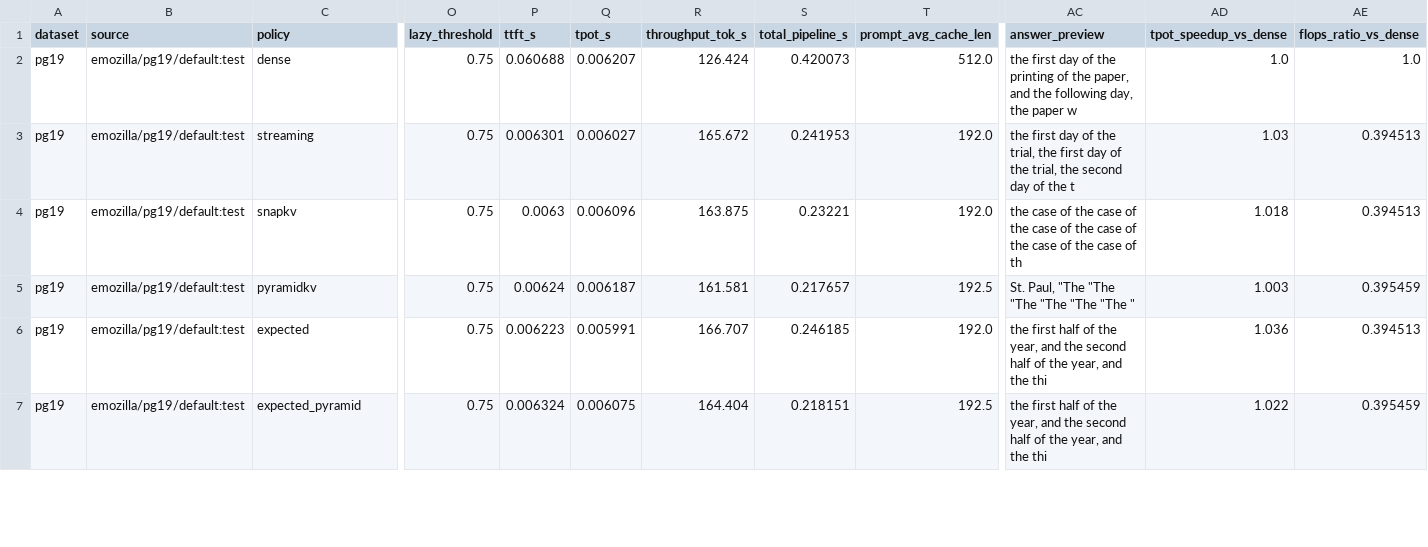
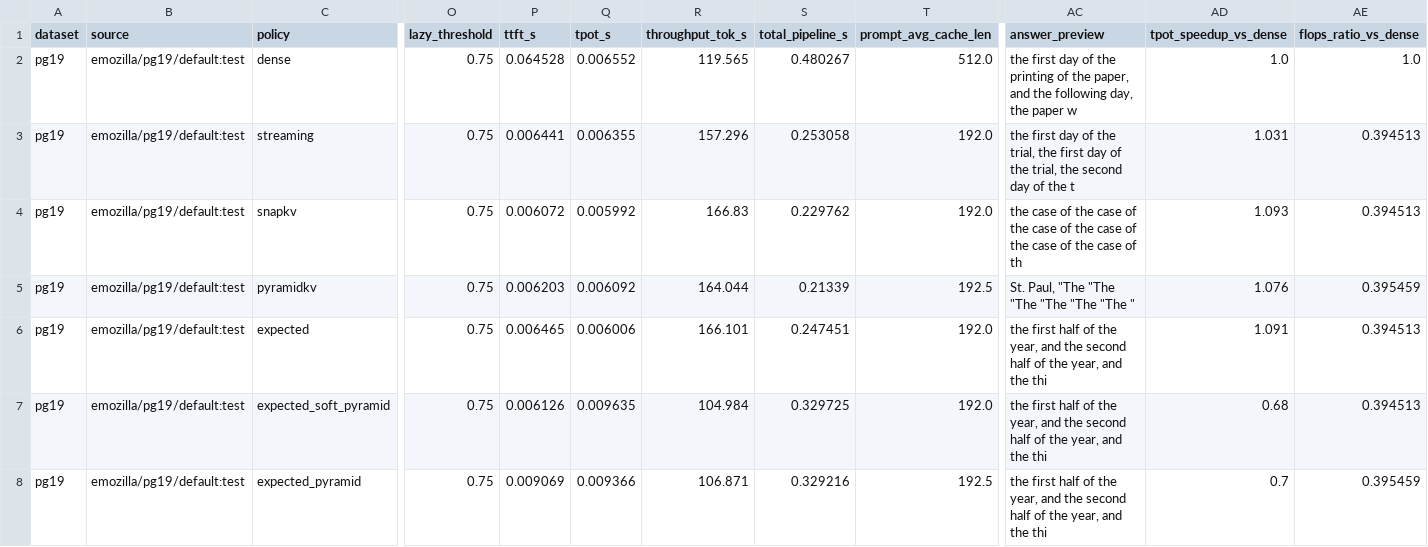
Before and after one commit to SJTU-huaxing/llm-hw-team, a CSV file: results/generation_budget_192.csv, drawn as a sheet; only a part is shown, gaps mark what is left out; addresses are those after the commit; rows hold the shown columns only; the diff covers the shown part only; the diff names each change by its address in the sheet, - before the commit and + after, or states it on an @@ line.

```diff
--- a/results/generation_budget_192.csv
+++ b/results/generation_budget_192.csv
-P2 (ttft_s): 0.060688
+P2 (ttft_s): 0.064528
-Q2 (tpot_s): 0.006207
+Q2 (tpot_s): 0.006552
-R2 (throughput_tok_s): 126.424
+R2 (throughput_tok_s): 119.565
-S2 (total_pipeline_s): 0.420073
+S2 (total_pipeline_s): 0.480267
-P3 (ttft_s): 0.006301
+P3 (ttft_s): 0.006441
-Q3 (tpot_s): 0.006027
+Q3 (tpot_s): 0.006355
-R3 (throughput_tok_s): 165.672
+R3 (throughput_tok_s): 157.296
-S3 (total_pipeline_s): 0.241953
+S3 (total_pipeline_s): 0.253058
-AD3 (tpot_speedup_vs_dense): 1.03
+AD3 (tpot_speedup_vs_dense): 1.031
-P4 (ttft_s): 0.0063
+P4 (ttft_s): 0.006072
-Q4 (tpot_s): 0.006096
+Q4 (tpot_s): 0.005992
-R4 (throughput_tok_s): 163.875
+R4 (throughput_tok_s): 166.83
-S4 (total_pipeline_s): 0.23221
+S4 (total_pipeline_s): 0.229762
-AD4 (tpot_speedup_vs_dense): 1.018
+AD4 (tpot_speedup_vs_dense): 1.093
-P5 (ttft_s): 0.00624
+P5 (ttft_s): 0.006203
-Q5 (tpot_s): 0.006187
+Q5 (tpot_s): 0.006092
-R5 (throughput_tok_s): 161.581
+R5 (throughput_tok_s): 164.044
-S5 (total_pipeline_s): 0.217657
+S5 (total_pipeline_s): 0.21339
-AD5 (tpot_speedup_vs_dense): 1.003
+AD5 (tpot_speedup_vs_dense): 1.076
-P6 (ttft_s): 0.006223
+P6 (ttft_s): 0.006465
-Q6 (tpot_s): 0.005991
+Q6 (tpot_s): 0.006006
-R6 (throughput_tok_s): 166.707
+R6 (throughput_tok_s): 166.101
-S6 (total_pipeline_s): 0.246185
+S6 (total_pipeline_s): 0.247451
-AD6 (tpot_speedup_vs_dense): 1.036
+AD6 (tpot_speedup_vs_dense): 1.091
+row 7: pg19 | emozilla/pg19/default:test | expected_soft_pyramid | 0.75 | 0.006126 | 0.009635 | 104.984 | 0.329725 | 192.0 | the first half of the year, and the second half of the year, and the thi | 0.68 | 0.394513
-P8 (ttft_s): 0.006324
+P8 (ttft_s): 0.009069
-Q8 (tpot_s): 0.006075
+Q8 (tpot_s): 0.009366
-R8 (throughput_tok_s): 164.404
+R8 (throughput_tok_s): 106.871
-S8 (total_pipeline_s): 0.218151
+S8 (total_pipeline_s): 0.329216
-AD8 (tpot_speedup_vs_dense): 1.022
+AD8 (tpot_speedup_vs_dense): 0.7
```
Also changed, not shown: 25 edited cells elsewhere in this file, results/generation_benchmark.csv, results/generation_budget_256.csv, 35 other files.
